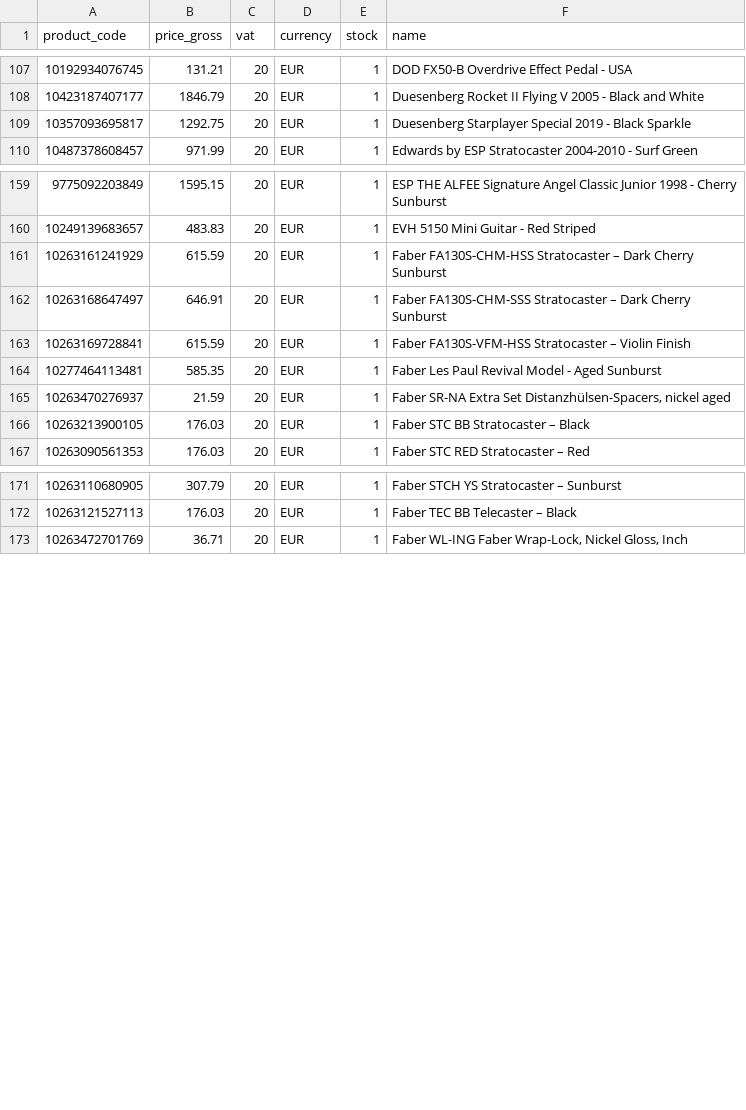
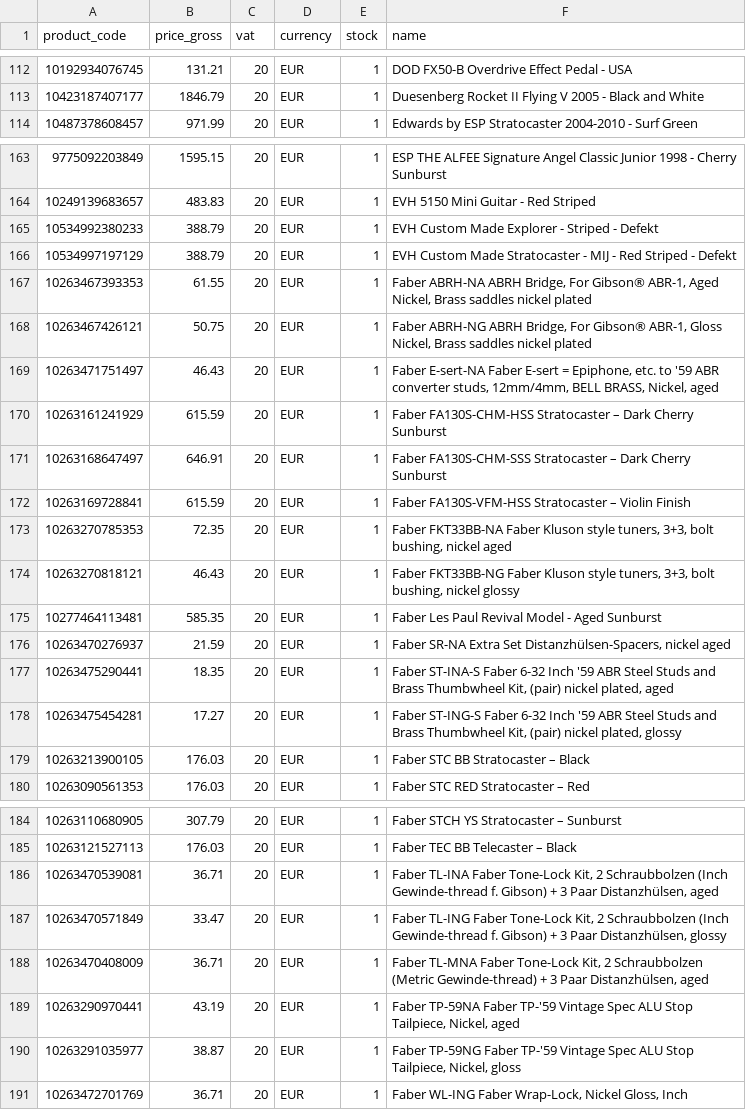
Before and after one commit to brendanrefurbed/supplier-feeds-public, a CSV file: patsguitars_refurbed_import.csv, drawn as a sheet; only a part is shown, gaps mark what is left out; the diff covers the shown part only.

```diff
--- a/patsguitars_refurbed_import.csv
+++ b/patsguitars_refurbed_import.csv
@@ -108,3 +113,2 @@ product_code;price_gross;vat;currency;stock;name
 10423187407177;1846.79;20;EUR;1;Duesenberg Rocket II Flying V 2005 - Black and White
-10357093695817;1292.75;20;EUR;1;Duesenberg Starplayer Special 2019 - Black Sparkle
 10487378608457;971.99;20;EUR;1;Edwards by ESP Stratocaster 2004-2010 - Surf Green
@@ -160,2 +164,7 @@ product_code;price_gross;vat;currency;stock;name
 10249139683657;483.83;20;EUR;1;EVH 5150 Mini Guitar - Red Striped
+10534992380233;388.79;20;EUR;1;EVH Custom Made Explorer - Striped - Defekt
+10534997197129;388.79;20;EUR;1;EVH Custom Made Stratocaster - MIJ - Red Striped - Defekt
+10263467393353;61.55;20;EUR;1;Faber ABRH-NA ABRH Bridge, For Gibson® ABR-1, Aged Nickel, Brass saddles nickel plated
+10263467426121;50.75;20;EUR;1;Faber ABRH-NG ABRH Bridge, For Gibson® ABR-1, Gloss Nickel, Brass saddles nickel plated
+10263471751497;46.43;20;EUR;1;Faber E-sert-NA Faber E-sert = Epiphone, etc. to '59 ABR converter studs, 12mm/4mm, BELL BRASS, Nickel, aged
 10263161241929;615.59;20;EUR;1;Faber FA130S-CHM-HSS Stratocaster – Dark Cherry Sunburst
@@ -163,4 +172,8 @@ product_code;price_gross;vat;currency;stock;name
 10263169728841;615.59;20;EUR;1;Faber FA130S-VFM-HSS Stratocaster – Violin Finish
+10263270785353;72.35;20;EUR;1;Faber FKT33BB-NA Faber Kluson style tuners, 3+3, bolt bushing, nickel aged
+10263270818121;46.43;20;EUR;1;Faber FKT33BB-NG Faber Kluson style tuners, 3+3, bolt bushing, nickel glossy
 10277464113481;585.35;20;EUR;1;Faber Les Paul Revival Model - Aged Sunburst
 10263470276937;21.59;20;EUR;1;Faber SR-NA Extra Set Distanzhülsen-Spacers, nickel aged
+10263475290441;18.35;20;EUR;1;Faber ST-INA-S Faber 6-32 Inch '59 ABR Steel Studs and Brass Thumbwheel Kit, (pair) nickel plated, aged
+10263475454281;17.27;20;EUR;1;Faber ST-ING-S Faber 6-32 Inch '59 ABR Steel Studs and Brass Thumbwheel Kit, (pair) nickel plated, glossy
 10263213900105;176.03;20;EUR;1;Faber STC BB Stratocaster – Black
@@ -172,2 +185,7 @@ product_code;price_gross;vat;currency;stock;name
 10263121527113;176.03;20;EUR;1;Faber TEC BB Telecaster – Black
+10263470539081;36.71;20;EUR;1;Faber TL-INA Faber Tone-Lock Kit, 2 Schraubbolzen (Inch Gewinde-thread f. Gibson) + 3 Paar Distanzhülsen, aged
+10263470571849;33.47;20;EUR;1;Faber TL-ING Faber Tone-Lock Kit, 2 Schraubbolzen (Inch Gewinde-thread f. Gibson) + 3 Paar Distanzhülsen, glossy
+10263470408009;36.71;20;EUR;1;Faber TL-MNA Faber Tone-Lock Kit, 2 Schraubbolzen (Metric Gewinde-thread) + 3 Paar Distanzhülsen, aged
+10263290970441;43.19;20;EUR;1;Faber TP-59NA Faber TP-'59 Vintage Spec ALU Stop Tailpiece, Nickel, aged
+10263291035977;38.87;20;EUR;1;Faber TP-59NG Faber TP-'59 Vintage Spec ALU Stop Tailpiece, Nickel, gloss
 10263472701769;36.71;20;EUR;1;Faber WL-ING Faber Wrap-Lock, Nickel Gloss, Inch
```
Also changed, not shown: 12 added rows and 2 removed rows elsewhere in this file, patsguitars_refurbed_import_by_sku.csv.
